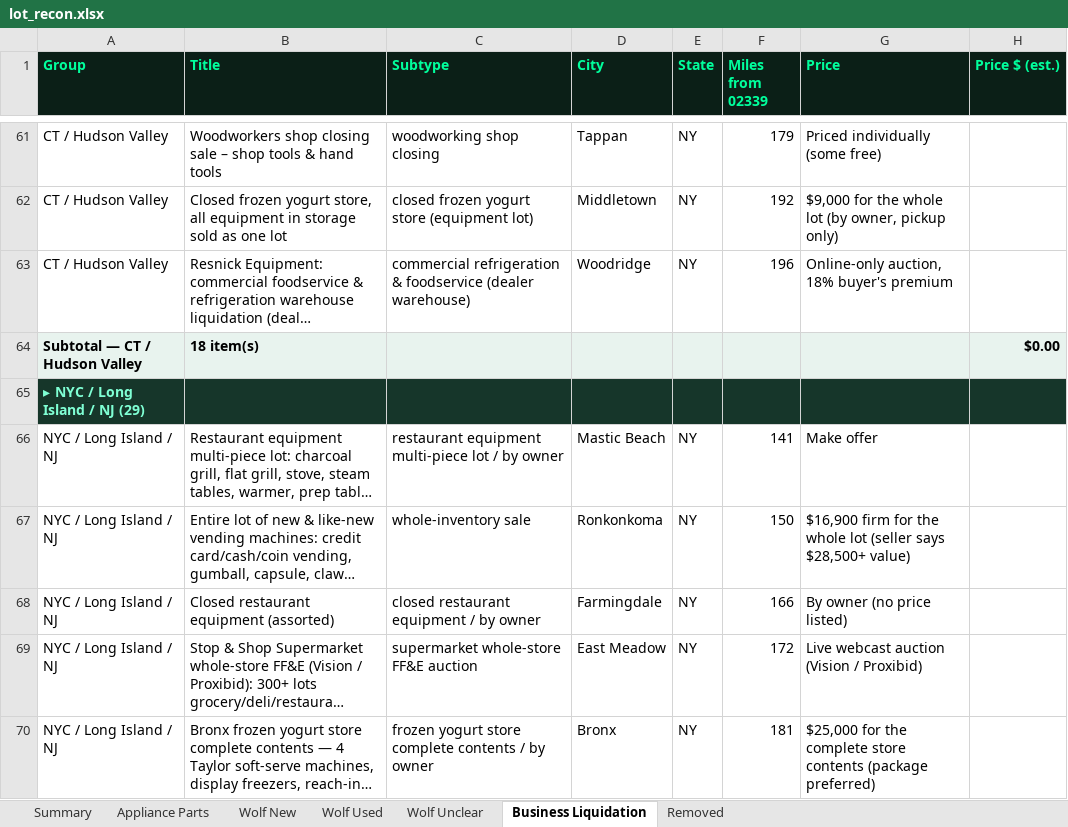
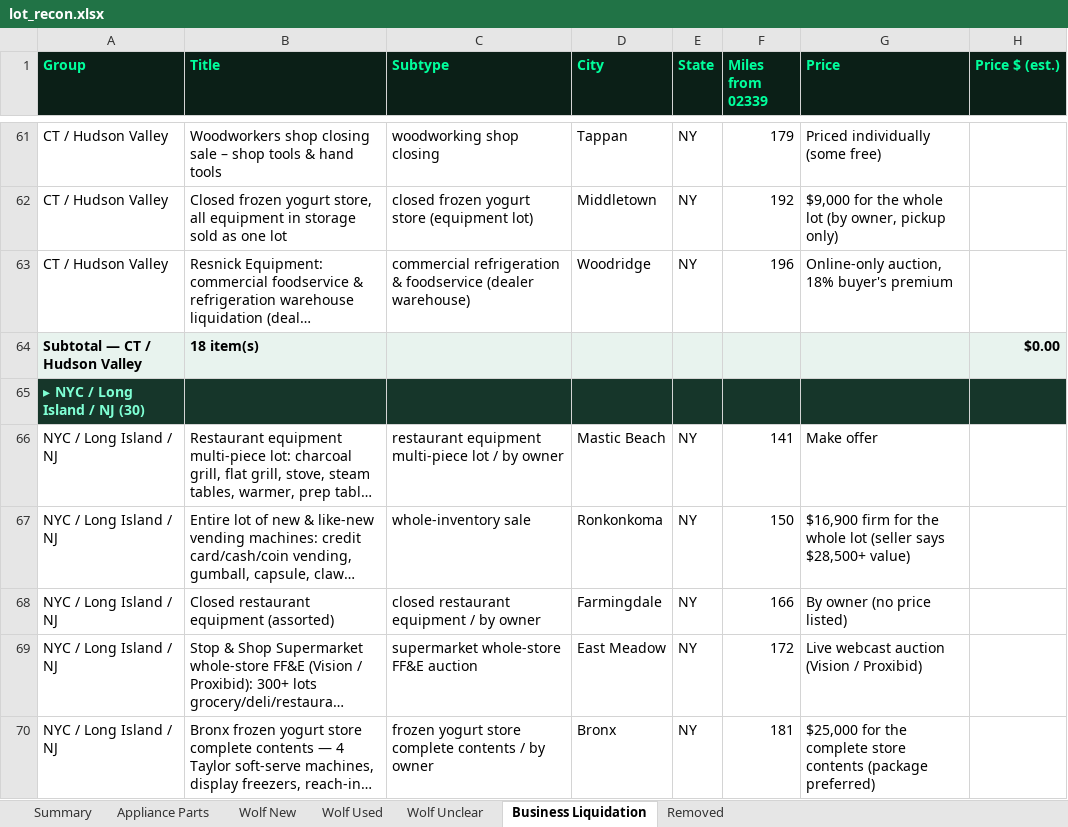
Before and after one commit to theequipmentpark/lot-recon, an Excel workbook: lot_recon.xlsx, sheet Business Liquidation, drawn as a sheet; only a part is shown, gaps mark what is left out; long unchanged cells end in …; values as stored, in another font and other column widths than the file's, no borders; the diff covers the shown part only; the diff names each change by its address in the sheet, - before the commit and + after, or states it on an @@ line.

Commit message:
Liquidation Scout 11/11: add bl-191 AJ Willner HVAC & sheet metal fab equipment, Roselle NJ (bw172973); skip Branford 1432 multi-lab surplus

```diff
--- a/lot_recon.xlsx (sheet Business Liquidation)
+++ b/lot_recon.xlsx (sheet Business Liquidation)
-A65 (Group): ▸ NYC / Long Island / NJ (29)
+A65 (Group): ▸ NYC / Long Island / NJ (30)
```
Also changed, not shown: 1 added row and 1 edited cell elsewhere in this sheet, sheet Removed, sheet Summary, 1 other file.
